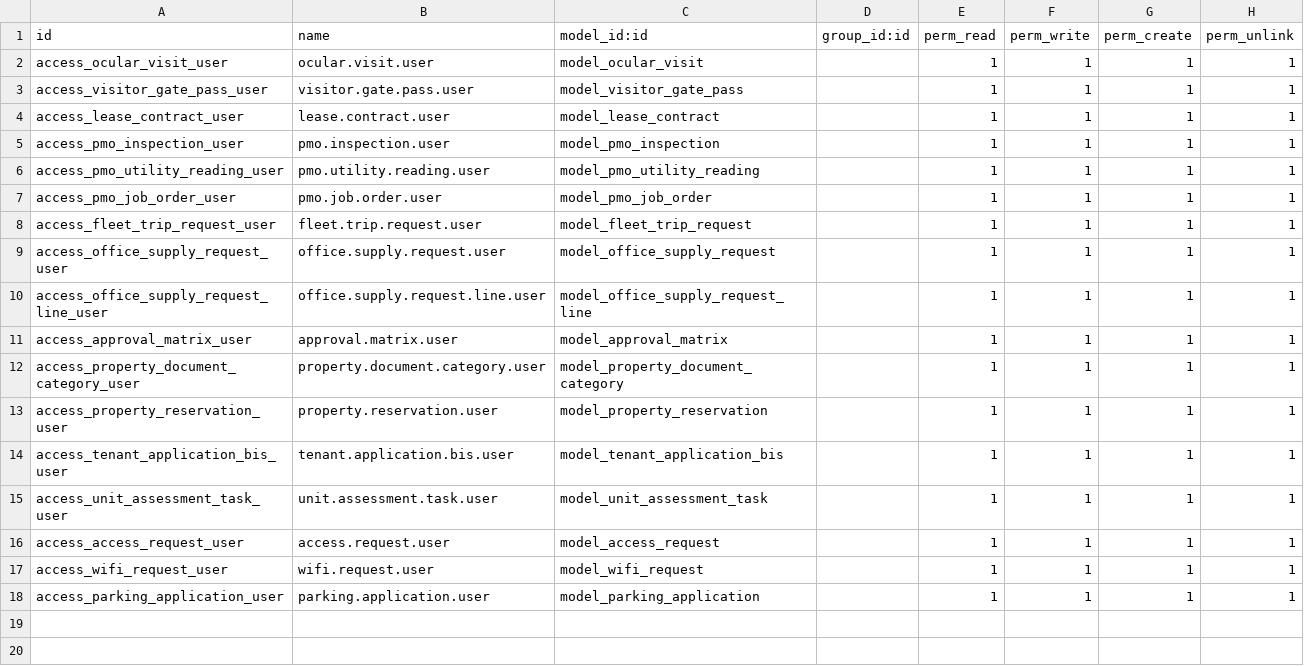
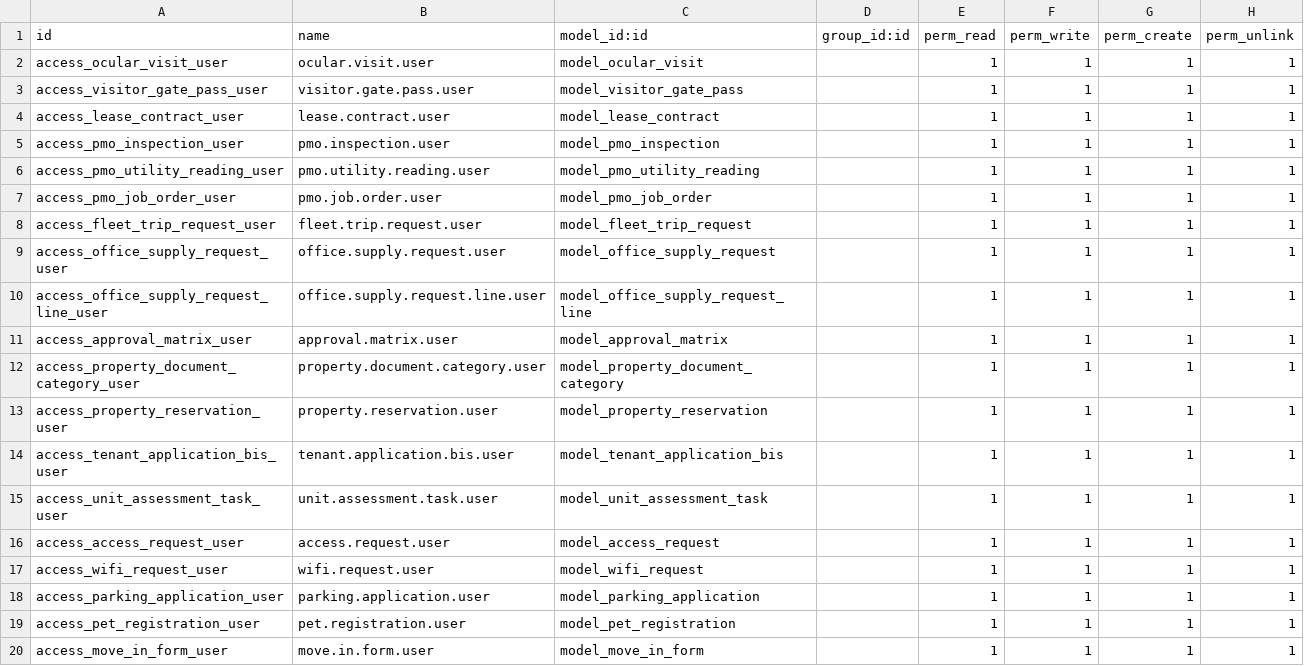
Before and after one commit to angelolazo1107/property_management, a CSV file: property_management_custom/security/ir.model.access.csv, drawn as a sheet.

Commit message:
Add Stage 13 Move-In Form and Pet Registration models with PHP 500 invoicing and signature clearance

```diff
--- a/property_management_custom/security/ir.model.access.csv
+++ b/property_management_custom/security/ir.model.access.csv
@@ -18 +18,3 @@
 "access_parking_application_user","parking.application.user","model_parking_application",,1,1,1,1
+"access_pet_registration_user","pet.registration.user","model_pet_registration",,1,1,1,1
+"access_move_in_form_user","move.in.form.user","model_move_in_form",,1,1,1,1
```
Also changed, not shown: 7 other files.
